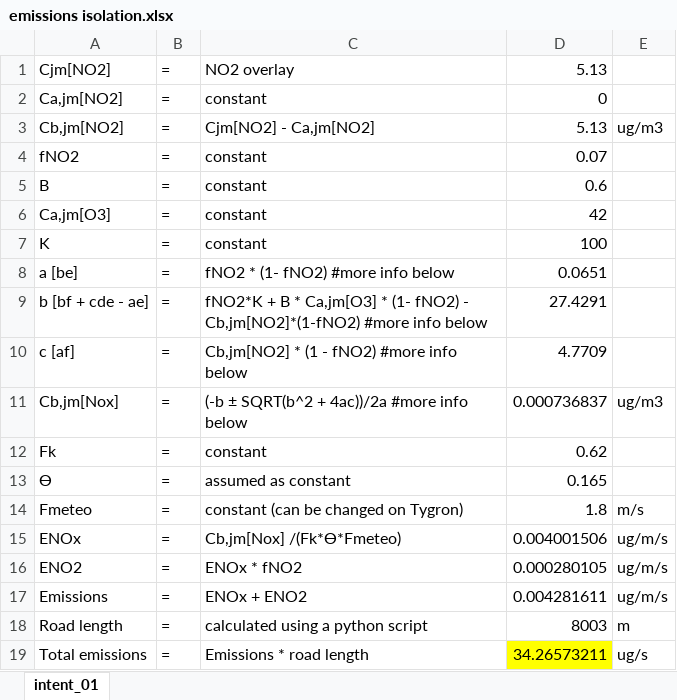
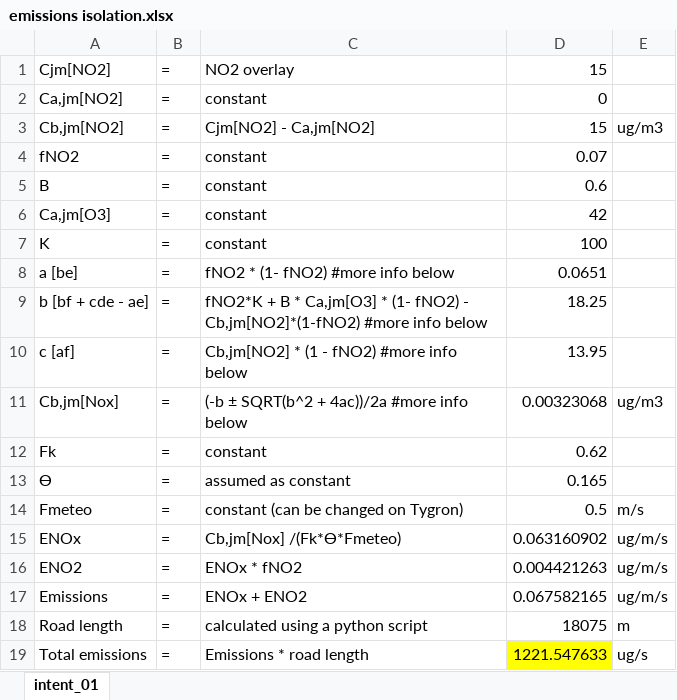
Before and after one commit to jospueyo/tygron, an Excel workbook: emissions isolation.xlsx, sheet intent_01, drawn as a sheet; values as stored, in another font and other column widths than the file's, no borders; charts and pictures not drawn; the diff names each change by its address in the sheet, - before the commit and + after, or states it on an @@ line.

```diff
--- a/emissions isolation.xlsx (sheet intent_01)
+++ b/emissions isolation.xlsx (sheet intent_01)
-D1: 5.13
+D1: 15
-D3: 5.13
+D3: 15
-D9: 27.4291
+D9: 18.25
-D10: 4.7709
+D10: 13.95
-D11: 0.000736837
+D11: 0.00323068
-D14: 1.8
+D14: 0.5
-D15: 0.004001506
+D15: 0.063160902
-D16: 0.000280105
+D16: 0.004421263
-D17: 0.004281611
+D17: 0.067582165
-D18: 8003
+D18: 18075
-D19: 34.26573211
+D19: 1221.547633
```
Also changed, not shown: 3 other files.
